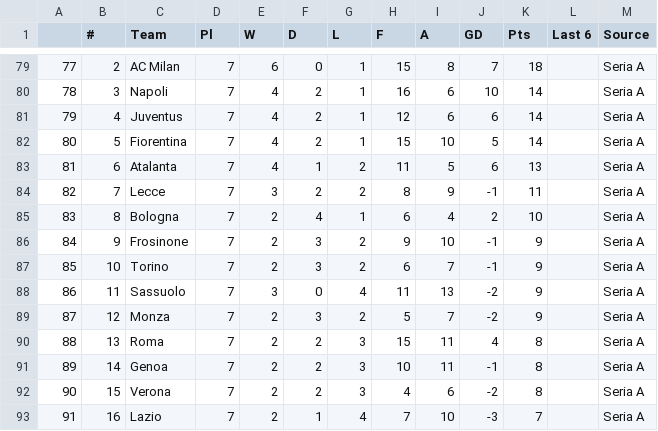
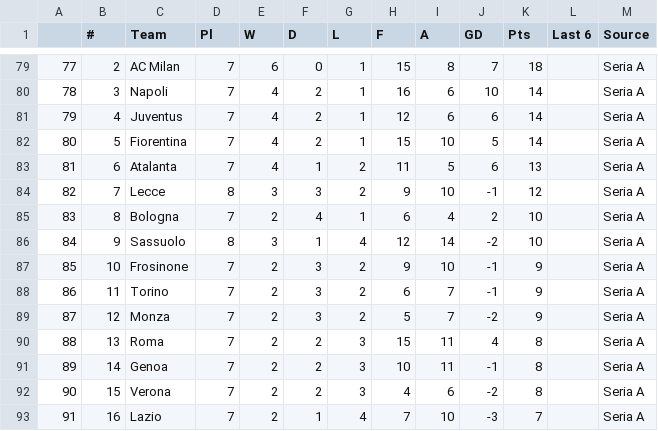
Before and after one commit to Ameenah21/ELT-with-Dagster-Duckdb-DBT-and-Dash, a CSV file: sportsdata/footballstanding.csv, drawn as a sheet; only a part is shown, gaps mark what is left out; the diff covers the shown part only.

```diff
--- a/sportsdata/footballstanding.csv
+++ b/sportsdata/footballstanding.csv
@@ -83,7 +83,7 @@
 81,6,Atalanta,7,4,1,2,11,5,6,13,,Seria A
-82,7,Lecce,7,3,2,2,8,9,-1,11,,Seria A
+82,7,Lecce,8,3,3,2,9,10,-1,12,,Seria A
 83,8,Bologna,7,2,4,1,6,4,2,10,,Seria A
-84,9,Frosinone,7,2,3,2,9,10,-1,9,,Seria A
-85,10,Torino,7,2,3,2,6,7,-1,9,,Seria A
-86,11,Sassuolo,7,3,0,4,11,13,-2,9,,Seria A
+84,9,Sassuolo,8,3,1,4,12,14,-2,10,,Seria A
+85,10,Frosinone,7,2,3,2,9,10,-1,9,,Seria A
+86,11,Torino,7,2,3,2,6,7,-1,9,,Seria A
 87,12,Monza,7,2,3,2,5,7,-2,9,,Seria A
```
Also changed, not shown: 121 edited cells elsewhere in this file, 6 other files.
